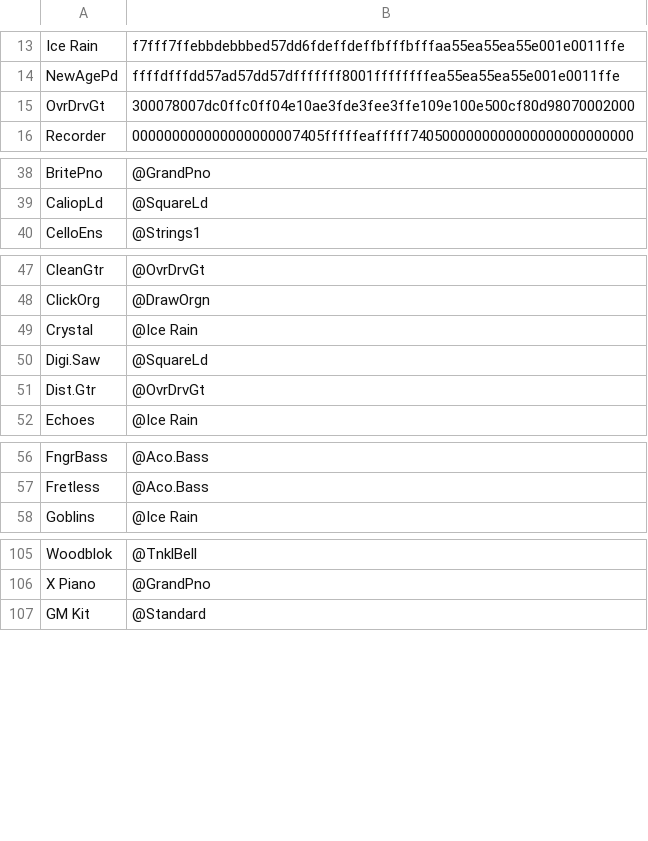
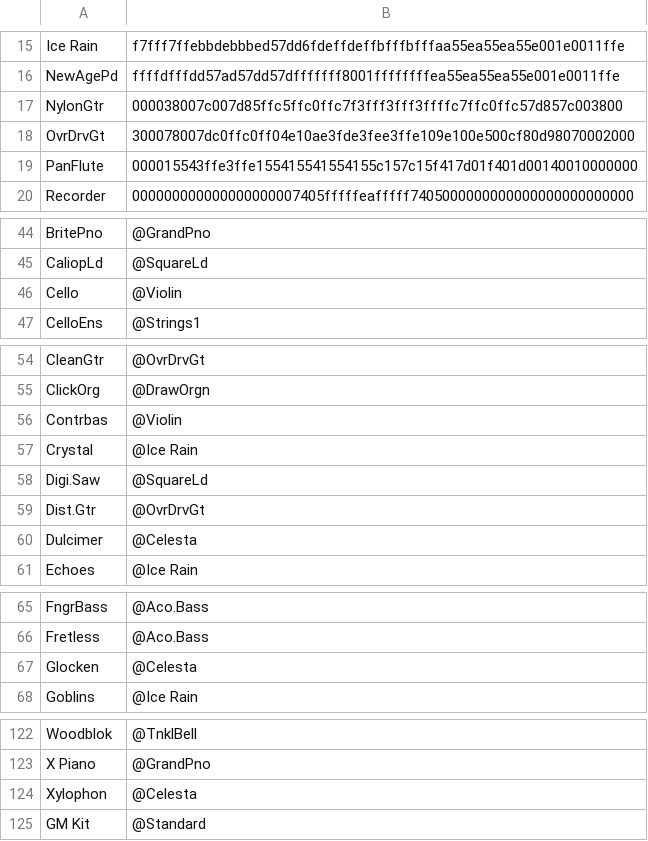
Before and after one commit to ltgcgo/octavia, a TSV file: data/bitmaps/xg/voices.tsv, drawn as a sheet; only a part is shown, gaps mark what is left out; the diff covers the shown part only.

```diff
--- a/data/bitmaps/xg/voices.tsv
+++ b/data/bitmaps/xg/voices.tsv
@@ -14,3 +16,5 @@ Ice Rain	f7fff7ffebbdebbbed57dd6fdeffdeffbfffbfffaa55ea55ea55e001e0011ffe
 NewAgePd	ffffdfffdd57ad57dd57dfffffff8001ffffffffea55ea55ea55e001e0011ffe
+NylonGtr	000038007c007d85ffc5ffc0ffc7f3fff3fff3ffffc7ffc0ffc57d857c003800
 OvrDrvGt	300078007dc0ffc0ff04e10ae3fde3fee3ffe109e100e500cf80d98070002000
+PanFlute	000015543ffe3ffe155415541554155c157c15f417d01f401d00140010000000
 Recorder	000000000000000000007405fffffeafffff7405000000000000000000000000
@@ -39,2 +45,3 @@ BritePno	@GrandPno
 CaliopLd	@SquareLd
+Cello	@Violin
 CelloEns	@Strings1
@@ -48,2 +55,3 @@ CleanGtr	@OvrDrvGt
 ClickOrg	@DrawOrgn
+Contrbas	@Violin
 Crystal	@Ice Rain
@@ -51,2 +59,3 @@ Digi.Saw	@SquareLd
 Dist.Gtr	@OvrDrvGt
+Dulcimer	@Celesta
 Echoes	@Ice Rain
@@ -57,2 +66,3 @@ FngrBass	@Aco.Bass
 Fretless	@Aco.Bass
+Glocken	@Celesta
 Goblins	@Ice Rain
@@ -106,2 +123,3 @@ Woodblok	@TnklBell
 X Piano	@GrandPno
+Xylophon	@Celesta
 GM Kit	@Standard
```
Also changed, not shown: 11 added rows elsewhere in this file, 1 other file.
